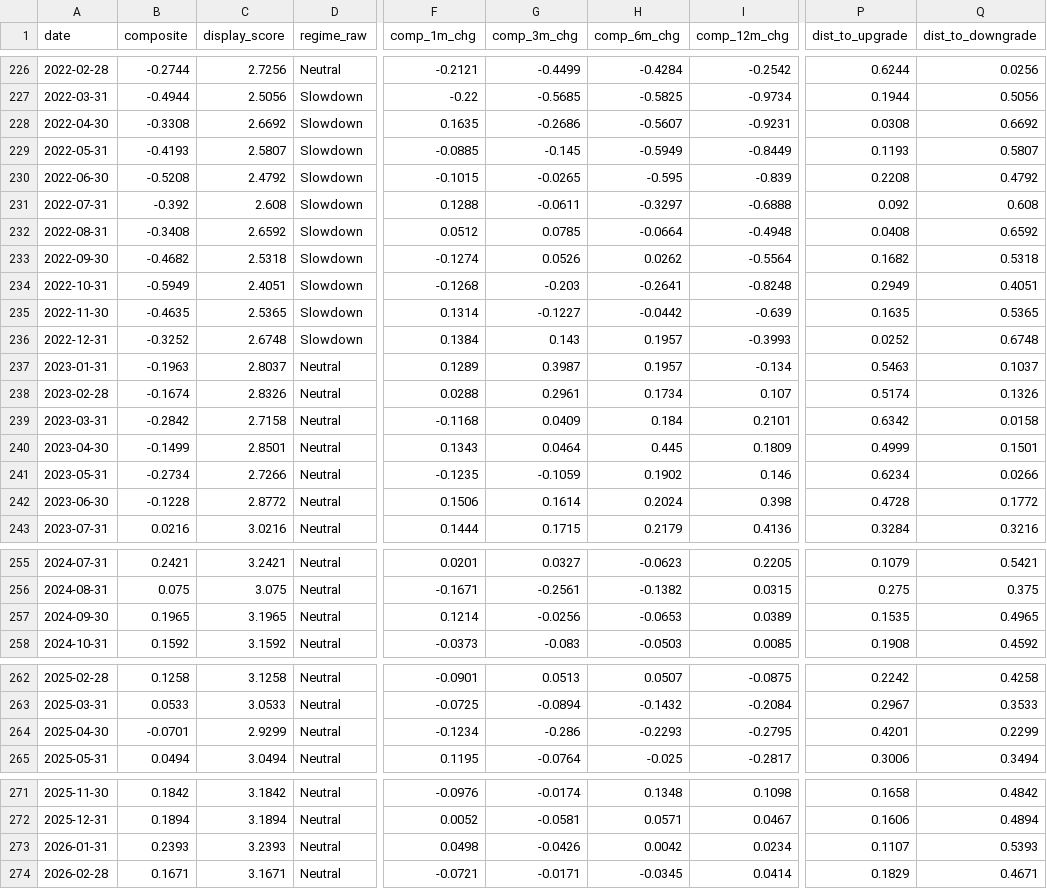
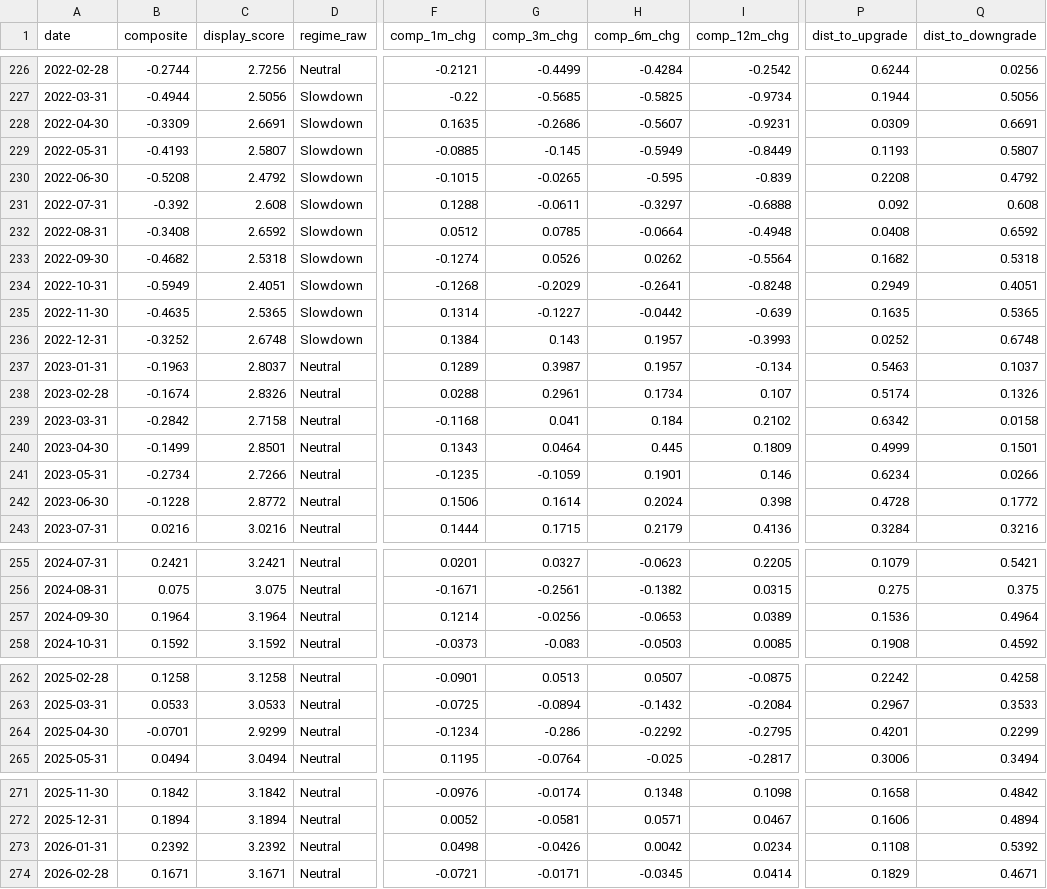
Before and after one commit to ankitv25/Macro-Regime-Score, a CSV file: outputs/monitoring/mrs_composite_history.csv, drawn as a sheet; only a part is shown, gaps mark what is left out; the diff names each change by its address in the sheet, - before the commit and + after, or states it on an @@ line.

```diff
--- a/outputs/monitoring/mrs_composite_history.csv
+++ b/outputs/monitoring/mrs_composite_history.csv
-B228 (composite): -0.3308
+B228 (composite): -0.3309
-C228 (display_score): 2.6692
+C228 (display_score): 2.6691
-P228 (dist_to_upgrade): 0.0308
+P228 (dist_to_upgrade): 0.0309
-Q228 (dist_to_downgrade): 0.6692
+Q228 (dist_to_downgrade): 0.6691
-G234 (comp_3m_chg): -0.203
+G234 (comp_3m_chg): -0.2029
-G239 (comp_3m_chg): 0.0409
+G239 (comp_3m_chg): 0.041
-I239 (comp_12m_chg): 0.2101
+I239 (comp_12m_chg): 0.2102
-H241 (comp_6m_chg): 0.1902
+H241 (comp_6m_chg): 0.1901
-B257 (composite): 0.1965
+B257 (composite): 0.1964
-C257 (display_score): 3.1965
+C257 (display_score): 3.1964
-P257 (dist_to_upgrade): 0.1535
+P257 (dist_to_upgrade): 0.1536
-Q257 (dist_to_downgrade): 0.4965
+Q257 (dist_to_downgrade): 0.4964
-H264 (comp_6m_chg): -0.2293
+H264 (comp_6m_chg): -0.2292
-B273 (composite): 0.2393
+B273 (composite): 0.2392
-C273 (display_score): 3.2393
+C273 (display_score): 3.2392
-P273 (dist_to_upgrade): 0.1107
+P273 (dist_to_upgrade): 0.1108
-Q273 (dist_to_downgrade): 0.5393
+Q273 (dist_to_downgrade): 0.5392
```
Also changed, not shown: outputs/monitoring/mrs_indicator_history.csv, outputs/monitoring/mrs_pillar_history.csv, 7 other files.
